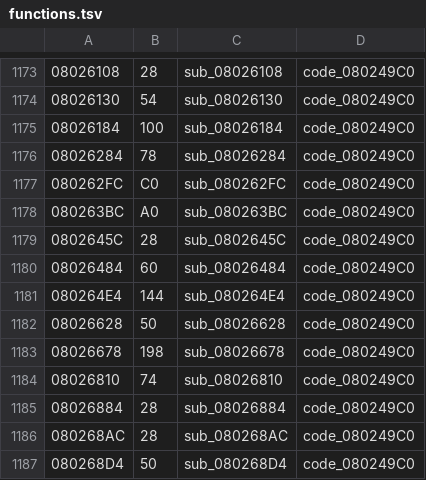
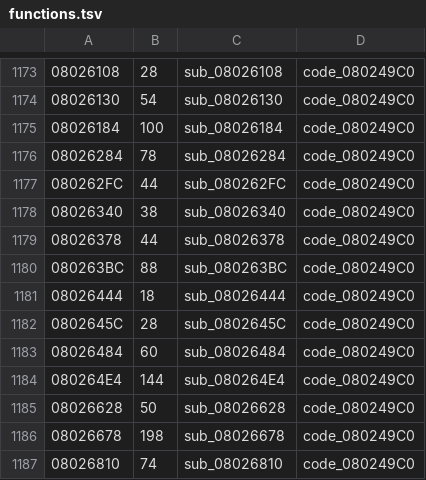
Before and after one commit to rommerhacks/medabots-rokusho, a TSV file: config/functions.tsv, drawn as a sheet; only a part is shown, gaps mark what is left out; the shorter side is filled out with more unchanged rows.

```diff
--- a/config/functions.tsv
+++ b/config/functions.tsv
@@ -1176,4 +1176,7 @@
 08026284	78	sub_08026284	code_080249C0
-080262FC	C0	sub_080262FC	code_080249C0
-080263BC	A0	sub_080263BC	code_080249C0
+080262FC	44	sub_080262FC	code_080249C0
+08026340	38	sub_08026340	code_080249C0
+08026378	44	sub_08026378	code_080249C0
+080263BC	88	sub_080263BC	code_080249C0
+08026444	18	sub_08026444	code_080249C0
 0802645C	28	sub_0802645C	code_080249C0
```
Also changed, not shown: 10 other files.
